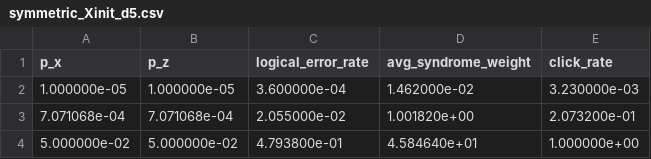
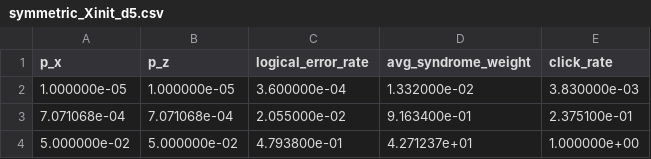
Before and after one commit to FedericoSantona/LayoutAware-SurfaceCode, a CSV file: output/threshold/standard/symmetric_Xinit_d5.csv, drawn as a sheet.

```diff
--- a/output/threshold/standard/symmetric_Xinit_d5.csv
+++ b/output/threshold/standard/symmetric_Xinit_d5.csv
@@ -1,4 +1,4 @@
 p_x,p_z,logical_error_rate,avg_syndrome_weight,click_rate
-1.000000e-05,1.000000e-05,3.600000e-04,1.462000e-02,3.230000e-03
-7.071068e-04,7.071068e-04,2.055000e-02,1.001820e+00,2.073200e-01
-5.000000e-02,5.000000e-02,4.793800e-01,4.584640e+01,1.000000e+00
+1.000000e-05,1.000000e-05,3.600000e-04,1.332000e-02,3.830000e-03
+7.071068e-04,7.071068e-04,2.055000e-02,9.163400e-01,2.375100e-01
+5.000000e-02,5.000000e-02,4.793800e-01,4.271237e+01,1.000000e+00
```
Also changed, not shown: output/threshold/standard/symmetric_Xinit_d3.csv, output/threshold/standard/symmetric_Xinit_d7.csv, 32 other files.
